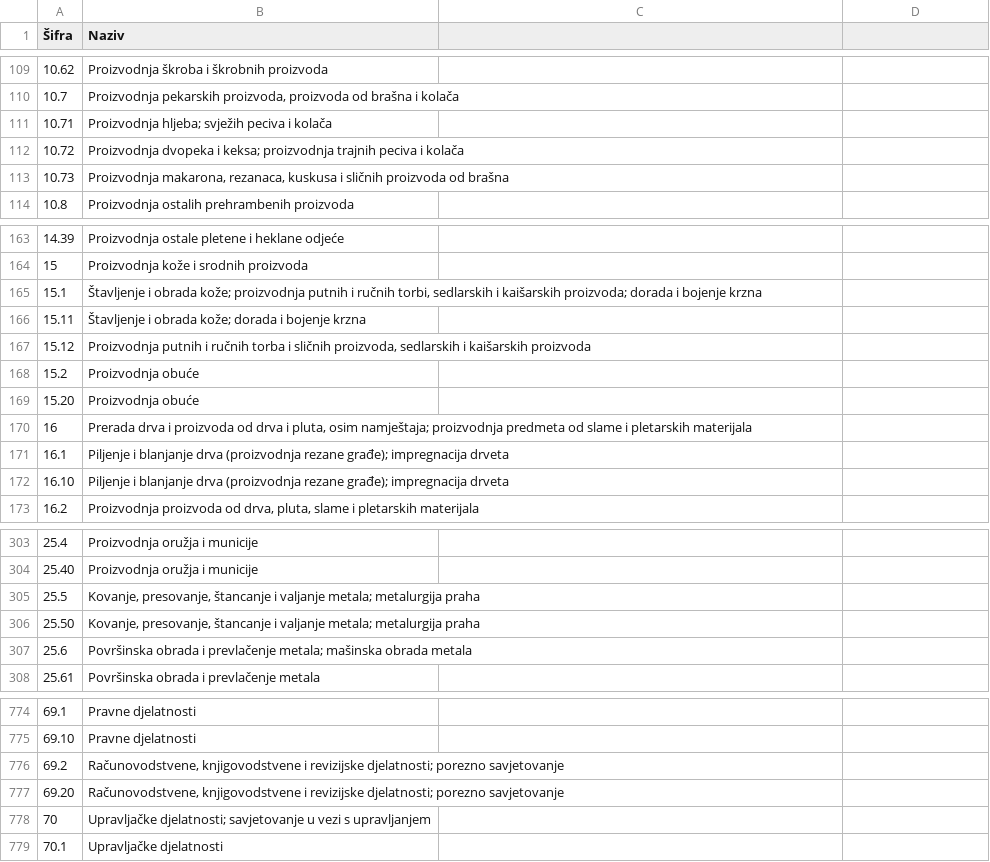
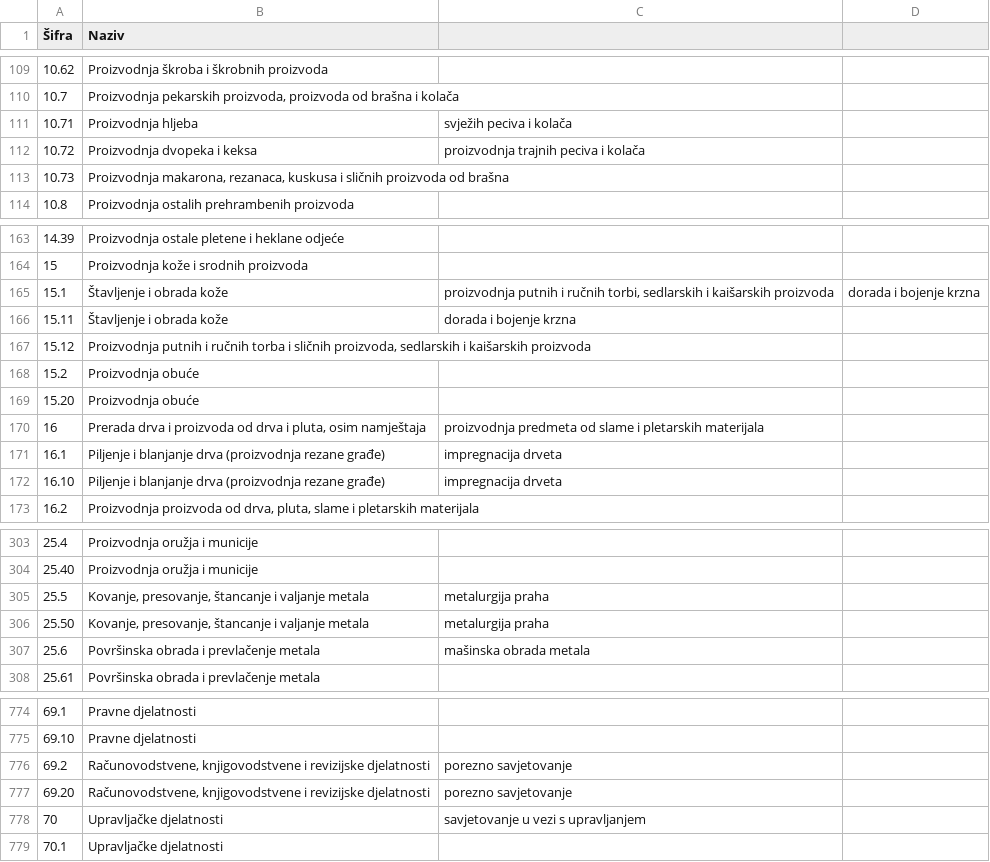
Before and after one commit to harunsmrkovic/klasifikacija-djelatnosti-bih, a CSV file: KD_BIH.csv, drawn as a sheet; only a part is shown, gaps mark what is left out; the diff covers the shown part only; the diff names each change by its address in the sheet, - before the commit and + after, or states it on an @@ line.

Commit message:
Fix illegal quoting

```diff
--- a/KD_BIH.csv
+++ b/KD_BIH.csv
-B111 (Naziv): Proizvodnja hljeba; svježih peciva i kolača
+B111 (Naziv): Proizvodnja hljeba
-C111: (empty)
+C111: svježih peciva i kolača
-B112 (Naziv): …dvopeka i keksa; proizvodnja trajnih peciva i kolača
+B112 (Naziv): …dvopeka i keksa
-C112: (empty)
+C112: proizvodnja trajnih peciva i kolača
-B165 (Naziv): …i obrada kože; proizvodnja putnih i ručnih torbi, sedlarskih i kaišarskih proizvoda; dorada i bojenje krzna
+B165 (Naziv): …i obrada kože
-C165: (empty)
+C165: proizvodnja putnih i ručnih torbi, sedlarskih i kaišarskih proizvoda
-D165: (empty)
+D165: dorada i bojenje krzna
-B166 (Naziv): Štavljenje i obrada kože; dorada i bojenje krzna
+B166 (Naziv): Štavljenje i obrada kože
-C166: (empty)
+C166: dorada i bojenje krzna
-B170 (Naziv): …pluta, osim namještaja; proizvodnja predmeta od slame i pletarskih materijala
+B170 (Naziv): …pluta, osim namještaja
-C170: (empty)
+C170: proizvodnja predmeta od slame i pletarskih materijala
-B171:B172 (Naziv): …(proizvodnja rezane građe); impregnacija drveta
+B171:B172 (Naziv): …(proizvodnja rezane građe)
-C171:C172: (empty)
+C171:C172: impregnacija drveta
-B305:B306 (Naziv): …i valjanje metala; metalurgija praha
+B305:B306 (Naziv): …i valjanje metala
-C305:C306: (empty)
+C305:C306: metalurgija praha
-B307 (Naziv): …i prevlačenje metala; mašinska obrada metala
+B307 (Naziv): …i prevlačenje metala
-C307: (empty)
+C307: mašinska obrada metala
-B776:B777 (Naziv): …i revizijske djelatnosti; porezno savjetovanje
+B776:B777 (Naziv): …i revizijske djelatnosti
-C776:C777: (empty)
+C776:C777: porezno savjetovanje
-B778 (Naziv): Upravljačke djelatnosti; savjetovanje u vezi s upravljanjem
+B778 (Naziv): Upravljačke djelatnosti
-C778: (empty)
+C778: savjetovanje u vezi s upravljanjem
```
Also changed, not shown: 32 edited cells elsewhere in this file.
